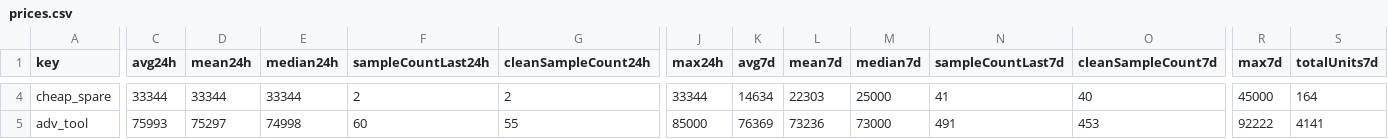
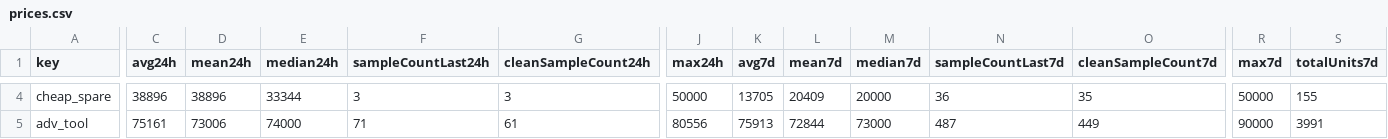
Before and after one commit to 4bidden-knowledge/Stalcrafter-X, a CSV file: prices.csv, drawn as a sheet; only a part is shown, gaps mark what is left out; the diff covers the shown part only; the diff names each change by its address in the sheet, - before the commit and + after, or states it on an @@ line.

Commit message:
Update prices.json (auto)

```diff
--- a/prices.csv
+++ b/prices.csv
-C4 (avg24h): 33344
+C4 (avg24h): 38896
-D4 (mean24h): 33344
+D4 (mean24h): 38896
-F4 (sampleCountLast24h): 2
+F4 (sampleCountLast24h): 3
-G4 (cleanSampleCount24h): 2
+G4 (cleanSampleCount24h): 3
-J4 (max24h): 33344
+J4 (max24h): 50000
-K4 (avg7d): 14634
+K4 (avg7d): 13705
-L4 (mean7d): 22303
+L4 (mean7d): 20409
-M4 (median7d): 25000
+M4 (median7d): 20000
-N4 (sampleCountLast7d): 41
+N4 (sampleCountLast7d): 36
-O4 (cleanSampleCount7d): 40
+O4 (cleanSampleCount7d): 35
-R4 (max7d): 45000
+R4 (max7d): 50000
-S4 (totalUnits7d): 164
+S4 (totalUnits7d): 155
-C5 (avg24h): 75993
+C5 (avg24h): 75161
-D5 (mean24h): 75297
+D5 (mean24h): 73006
-E5 (median24h): 74998
+E5 (median24h): 74000
-F5 (sampleCountLast24h): 60
+F5 (sampleCountLast24h): 71
-G5 (cleanSampleCount24h): 55
+G5 (cleanSampleCount24h): 61
-J5 (max24h): 85000
+J5 (max24h): 80556
-K5 (avg7d): 76369
+K5 (avg7d): 75913
-L5 (mean7d): 73236
+L5 (mean7d): 72844
-N5 (sampleCountLast7d): 491
+N5 (sampleCountLast7d): 487
-O5 (cleanSampleCount7d): 453
+O5 (cleanSampleCount7d): 449
-R5 (max7d): 92222
+R5 (max7d): 90000
-S5 (totalUnits7d): 4141
+S5 (totalUnits7d): 3991
```
Also changed, not shown: 115 edited cells elsewhere in this file, 2 other files.
